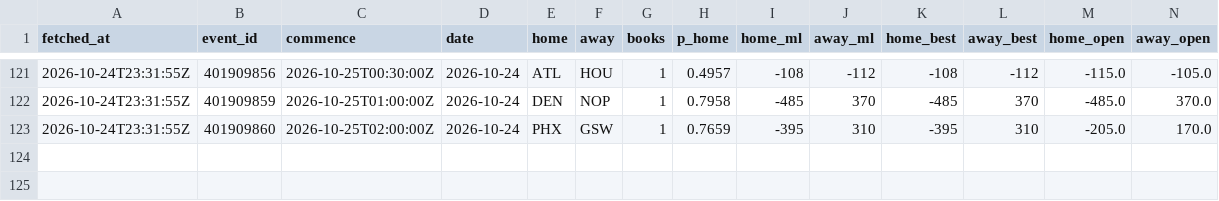
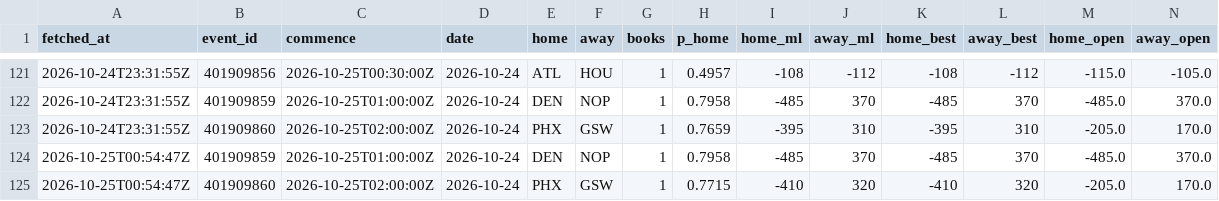
Before and after one commit to eseto9/NBA-Model, a CSV file: log/odds.csv, drawn as a sheet; only a part is shown, gaps mark what is left out; rows hold the shown columns only; the diff names each change by its address in the sheet, - before the commit and + after, or states it on an @@ line.

```diff
--- a/log/odds.csv
+++ b/log/odds.csv
+row 124: 2026-10-25T00:54:47Z | 401909859 | 2026-10-25T01:00:00Z | 2026-10-24 | DEN | NOP | 1 | 0.7958 | -485 | 370 | -485 | 370 | -485.0 | 370.0
+row 125: 2026-10-25T00:54:47Z | 401909860 | 2026-10-25T02:00:00Z | 2026-10-24 | PHX | GSW | 1 | 0.7715 | -410 | 320 | -410 | 320 | -205.0 | 170.0
```
Also changed, not shown: 2 other files.
